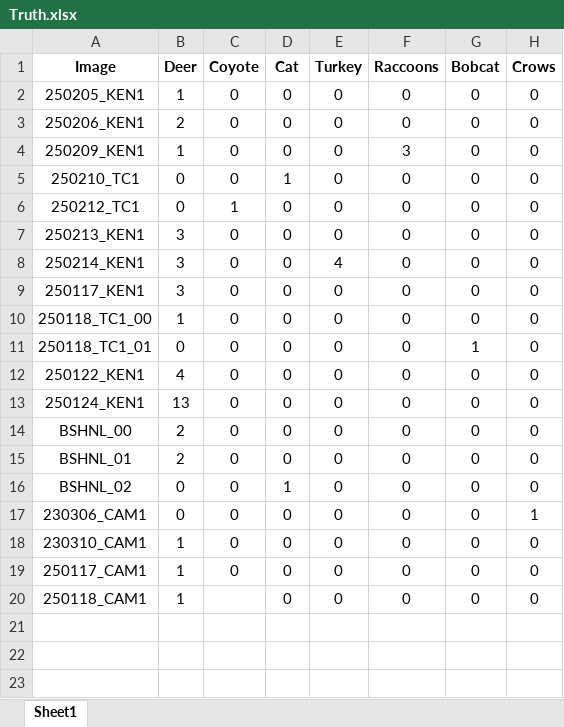
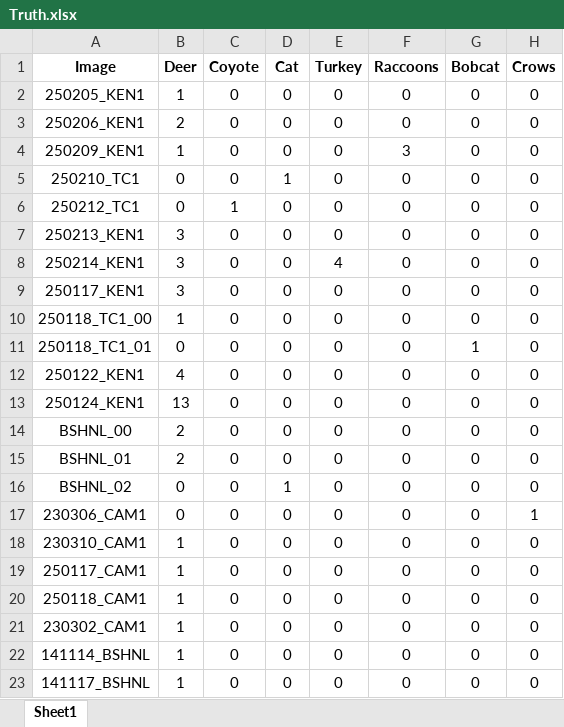
Before and after one commit to ajpung/otter, an Excel workbook: Truth.xlsx, sheet Sheet1, drawn as a sheet; values as stored, in another font and other column widths than the file's, no borders; the diff names each change by its address in the sheet, - before the commit and + after, or states it on an @@ line.

Commit message:
chore: updating dataset

```diff
--- a/Truth.xlsx (sheet Sheet1)
+++ b/Truth.xlsx (sheet Sheet1)
-C20 (Coyote): (empty)
+C20 (Coyote): 0
+row 21: 230302_CAM1 | 1 | 0 | 0 | 0 | 0 | 0 | 0
+row 22: 141114_BSHNL | 1 | 0 | 0 | 0 | 0 | 0 | 0
+row 23: 141117_BSHNL | 1 | 0 | 0 | 0 | 0 | 0 | 0
```
